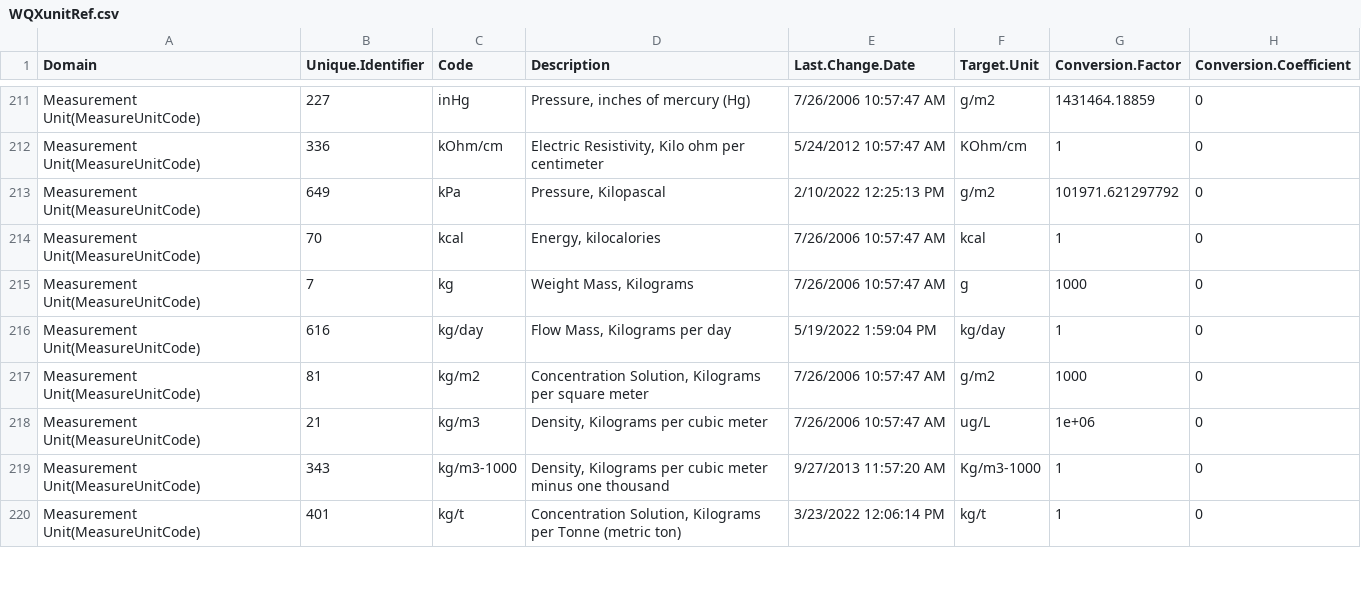
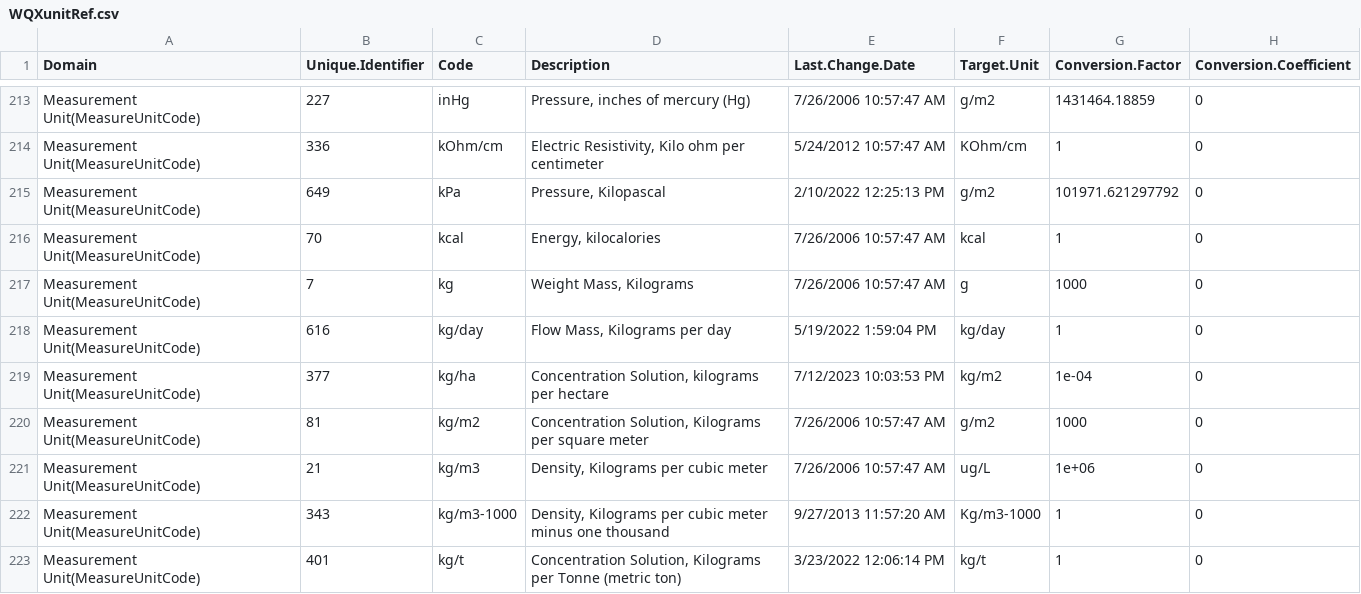
Before and after one commit to USEPA/EPATADA, a CSV file: inst/extdata/WQXunitRef.csv, drawn as a sheet; only a part is shown, gaps mark what is left out; the diff covers the shown part only.

```diff
--- a/inst/extdata/WQXunitRef.csv
+++ b/inst/extdata/WQXunitRef.csv
@@ -216,2 +218,3 @@
 "Measurement Unit(MeasureUnitCode)",616,"kg/day","Flow Mass, Kilograms per day","5/19/2022 1:59:04 PM","kg/day",1,0
+"Measurement Unit(MeasureUnitCode)",377,"kg/ha","Concentration Solution, kilograms per hectare","7/12/2023 10:03:53 PM","kg/m2",1e-04,0
 "Measurement Unit(MeasureUnitCode)",81,"kg/m2","Concentration Solution, Kilograms per square meter","7/26/2006 10:57:47 AM","g/m2",1000,0
```
Also changed, not shown: 3 added rows and 5 edited cells elsewhere in this file, inst/extdata/WQXMeasureQualifierCodeRef.csv, 4 other files.
